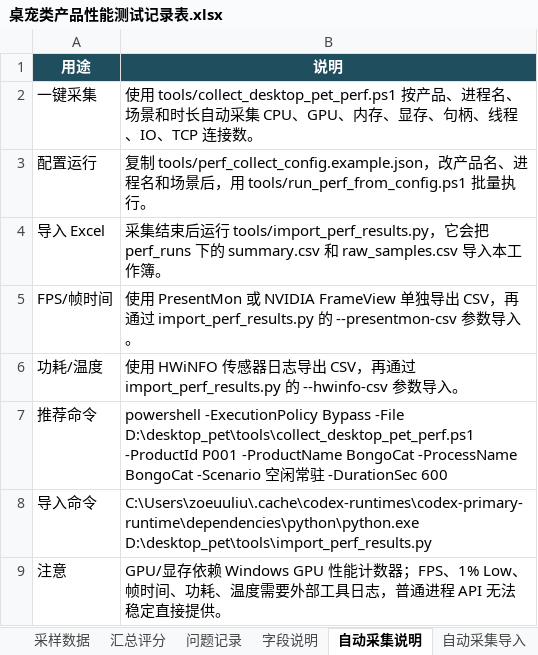
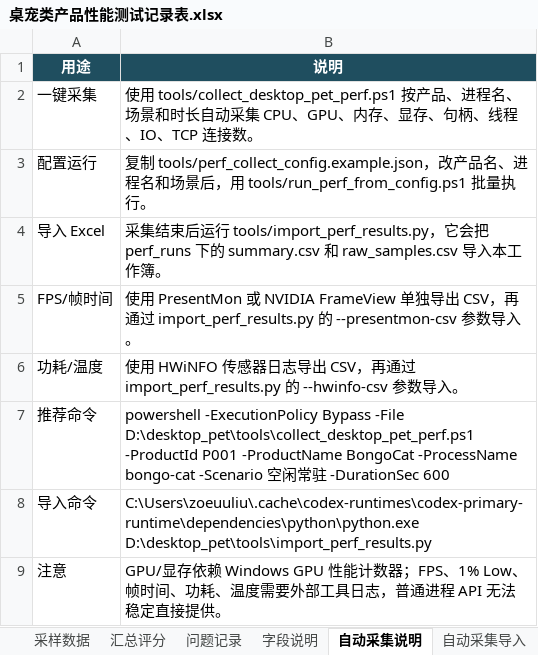
Before and after one commit to uu-yaya/Performance_Test, an Excel workbook: 桌宠类产品性能测试记录表.xlsx, sheet 自动采集说明, drawn as a sheet; values as stored, in another font and other column widths than the file's, no borders; the diff names each change by its address in the sheet, - before the commit and + after, or states it on an @@ line.

```diff
--- a/桌宠类产品性能测试记录表.xlsx (sheet 自动采集说明)
+++ b/桌宠类产品性能测试记录表.xlsx (sheet 自动采集说明)
-B7 (说明): …BongoCat -ProcessName BongoCat -Scenario 空…
+B7 (说明): …BongoCat -ProcessName bongo-cat -Scenario 空…
```
Also changed, not shown: sheet 场景记录, sheet 汇总评分, sheet 产品清单, 2 other files.
